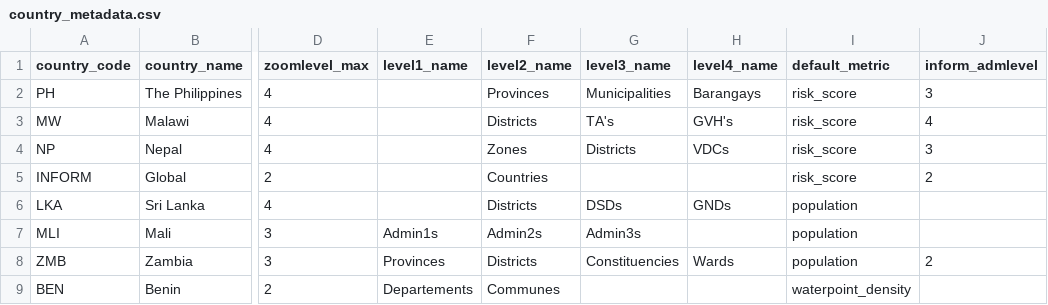
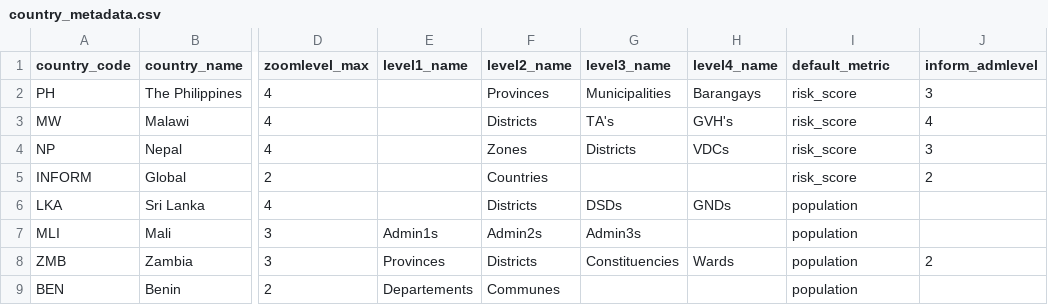
Before and after one commit to rodekruis/CommunityRisk, a CSV file: data/public/country_metadata.csv, drawn as a sheet; only a part is shown, gaps mark what is left out; the diff names each change by its address in the sheet, - before the commit and + after, or states it on an @@ line.

Commit message:
Benin default metric = population

```diff
--- a/data/public/country_metadata.csv
+++ b/data/public/country_metadata.csv
-I9 (default_metric): waterpoint_density
+I9 (default_metric): population
```
